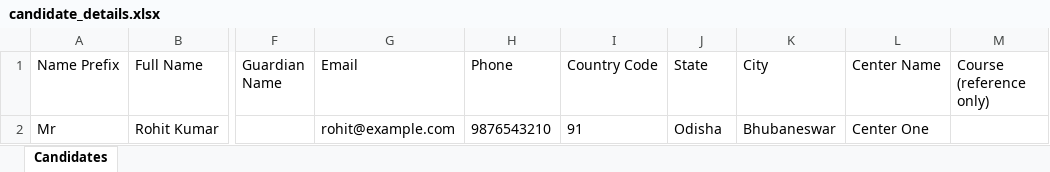
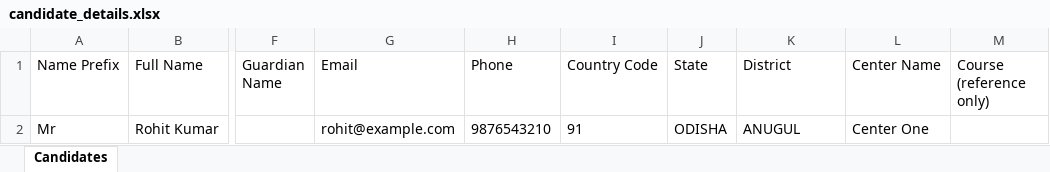
Before and after one commit to Aniket-Subudh1/nsdc, an Excel workbook: public/candidate_details.xlsx, sheet Candidates, drawn as a sheet; only a part is shown, gaps mark what is left out; values as stored, in another font and other column widths than the file's, no borders; the diff names each change by its address in the sheet, - before the commit and + after, or states it on an @@ line.

```diff
--- a/public/candidate_details.xlsx (sheet Candidates)
+++ b/public/candidate_details.xlsx (sheet Candidates)
-K1: City
+K1: District
-J2 (State): Odisha
+J2 (State): ODISHA
-K2 (District): Bhubaneswar
+K2 (District): ANUGUL
```
Also changed, not shown: 11 other files.
